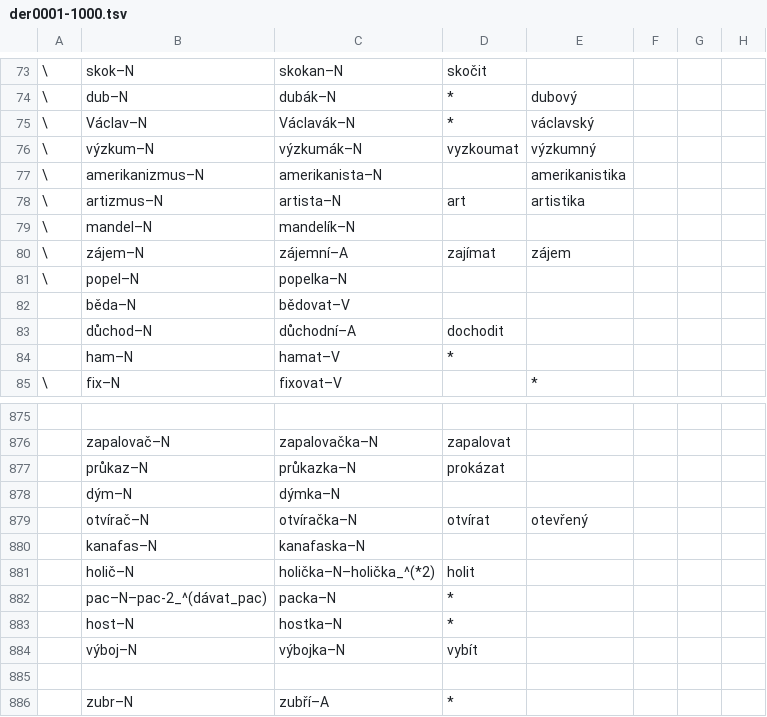
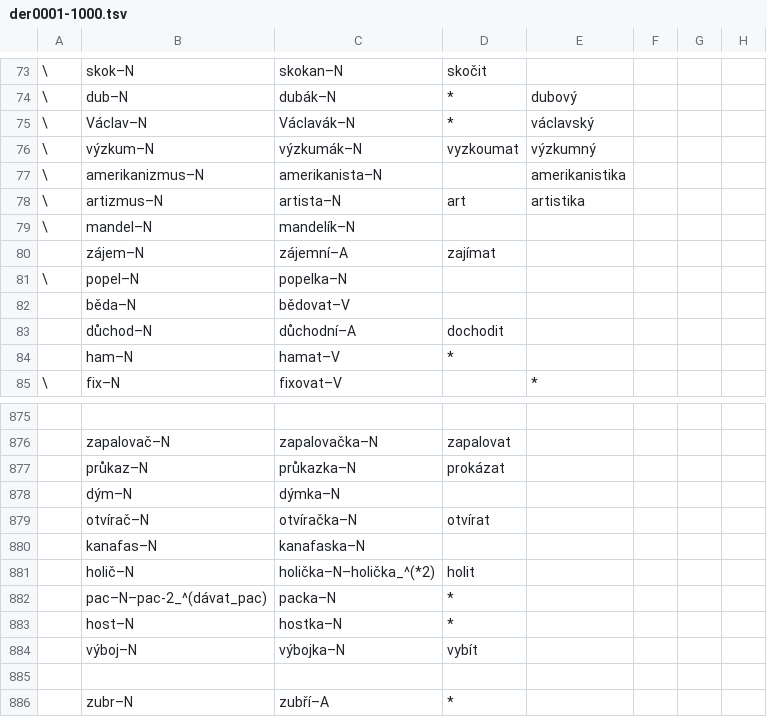
Before and after one commit to vidraj/derinet, a TSV file: data/annotations/cs/2018_04_wiktionary/hand-annotated/der0001-1000.tsv, drawn as a sheet; only a part is shown, gaps mark what is left out.

```diff
--- a/data/annotations/cs/2018_04_wiktionary/hand-annotated/der0001-1000.tsv
+++ b/data/annotations/cs/2018_04_wiktionary/hand-annotated/der0001-1000.tsv
@@ -79,3 +79,3 @@
 \	mandel–N	mandelík–N						
-\	zájem–N	zájemní–A	zajímat	zájem				
+	zájem–N	zájemní–A	zajímat					
 \	popel–N	popelka–N						
@@ -878,3 +878,3 @@
 	dým–N	dýmka–N						
-	otvírač–N	otvíračka–N	otvírat	otevřený				
+	otvírač–N	otvíračka–N	otvírat					
 	kanafas–N	kanafaska–N						
```
Also changed, not shown: data/annotations/cs/2018_04_wiktionary/hand-annotated/der1001-2000.tsv, data/annotations/cs/2018_04_wiktionary/hand-annotated/der2001-3000.tsv, 3 other files.
